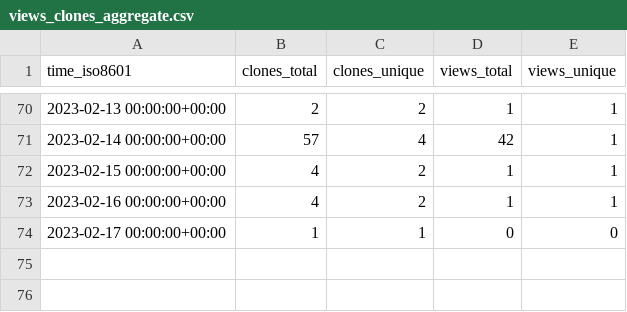
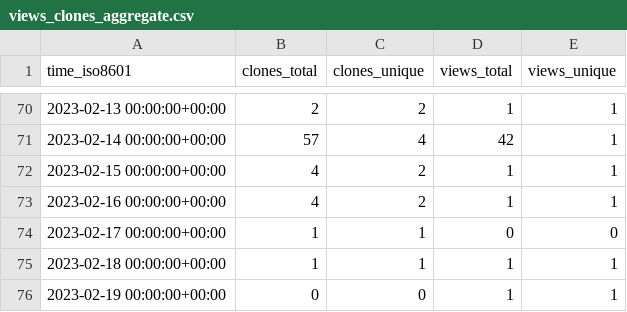
Before and after one commit to djtomlinson/PhysiBoSS, a CSV file: PhysiBoSS/PhysiBoSS/ghrs-data/views_clones_aggregate.csv, drawn as a sheet; only a part is shown, gaps mark what is left out; the diff names each change by its address in the sheet, - before the commit and + after, or states it on an @@ line.

```diff
--- a/PhysiBoSS/PhysiBoSS/ghrs-data/views_clones_aggregate.csv
+++ b/PhysiBoSS/PhysiBoSS/ghrs-data/views_clones_aggregate.csv
+row 75: 2023-02-18 00:00:00+00:00 | 1 | 1 | 1 | 1
+row 76: 2023-02-19 00:00:00+00:00 | 0 | 0 | 1 | 1
```
Also changed, not shown: 1 other file.
